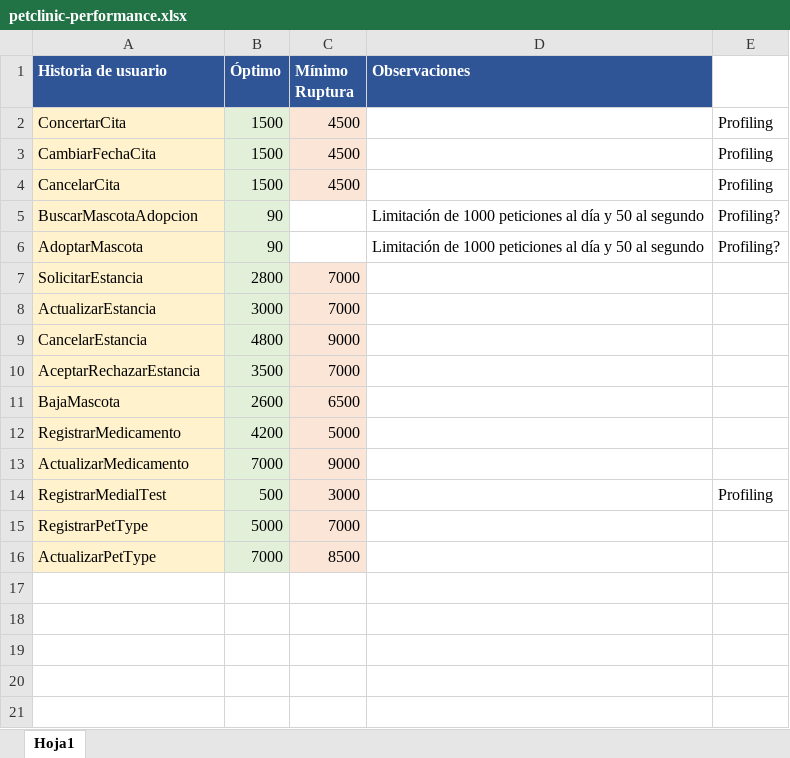
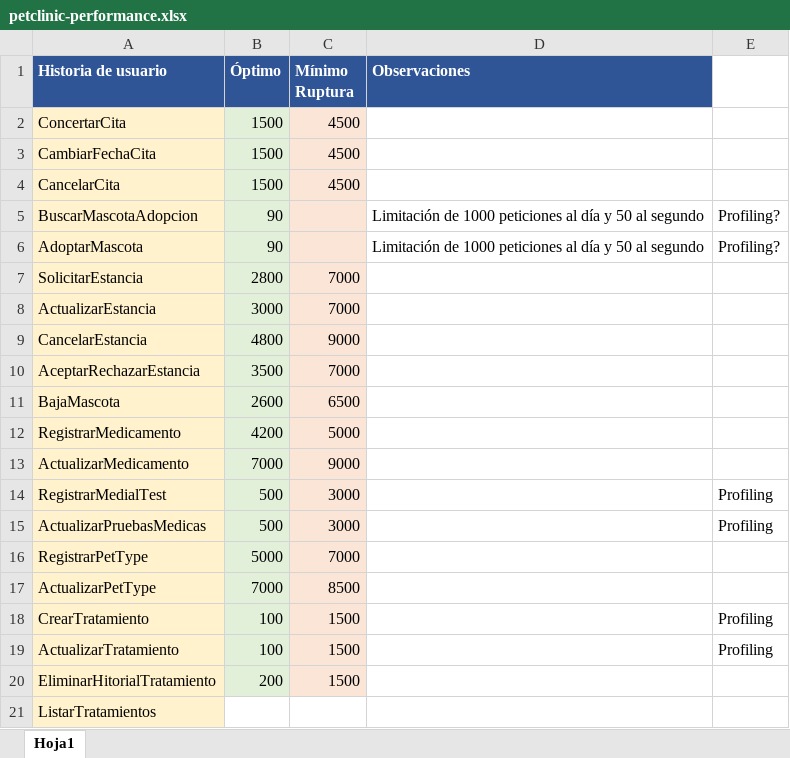
Before and after one commit to jorandmol/DP2-G7, an Excel workbook: src/performance/petclinic-performance.xlsx, sheet Hoja1, drawn as a sheet; values as stored, in another font and other column widths than the file's, no borders; the diff names each change by its address in the sheet, - before the commit and + after, or states it on an @@ line.

Commit message:
Nuevas pruebas de rendimiento

```diff
--- a/src/performance/petclinic-performance.xlsx (sheet Hoja1)
+++ b/src/performance/petclinic-performance.xlsx (sheet Hoja1)
-E2:E4: Profiling
+E2:E4: (empty)
-C5:C6 fill: none
+C5:C6 fill: #FBE5D6
+row 15: ActualizarPruebasMedicas | 500 | 3000 |  | Profiling
+row 18: CrearTratamiento | 100 | 1500 |  | Profiling
+row 19: ActualizarTratamiento | 100 | 1500 |  | Profiling
+row 20: EliminarHitorialTratamiento | 200 | 1500
+row 21: ListarTratamientos
```
Also changed, not shown: 12 other files.
